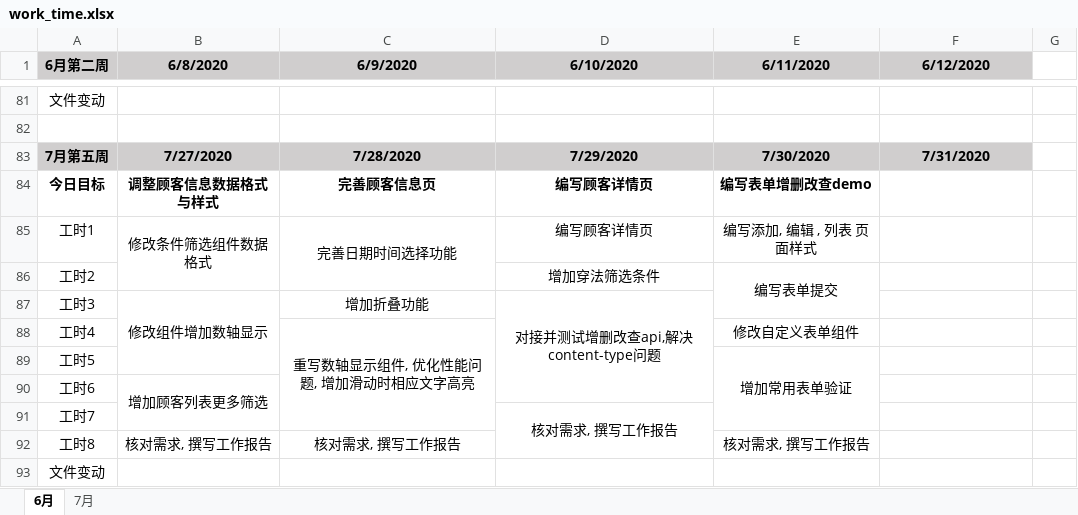
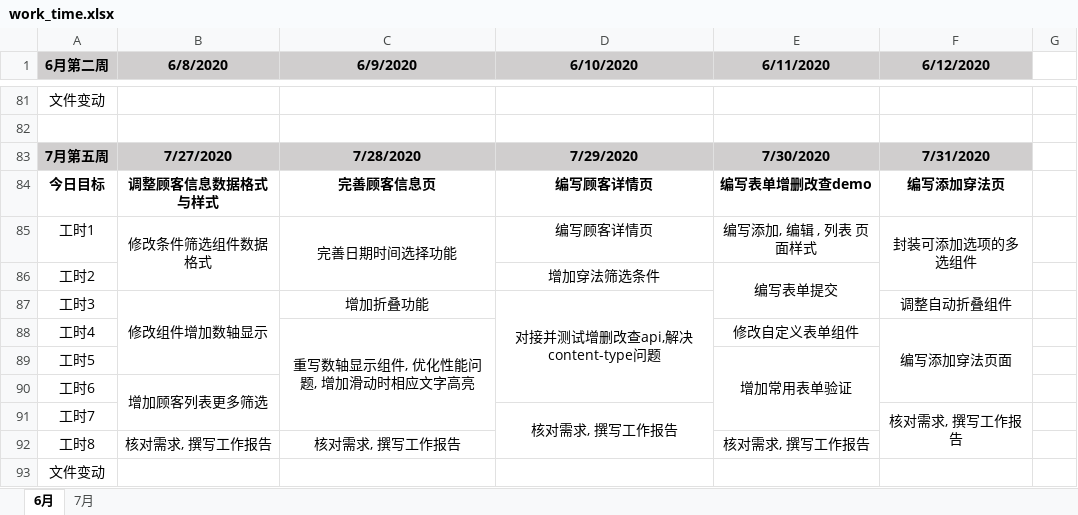
Before and after one commit to i-ce-fish/weekly_work_report, an Excel workbook: work_time.xlsx, sheet 6月, drawn as a sheet; only a part is shown, gaps mark what is left out; values as stored, in another font and other column widths than the file's, no borders; charts and pictures not drawn; the diff names each change by its address in the sheet, - before the commit and + after, or states it on an @@ line.

Commit message:
LOG

```diff
--- a/work_time.xlsx (sheet 6月)
+++ b/work_time.xlsx (sheet 6月)
-F84 (6/12/2020): (empty)
+F84 (6/12/2020): 编写添加穿法页
-F85 (6/12/2020): (empty)
+F85 (6/12/2020): 封装可添加选项的多选组件
+F85:F86 merged
-F87 (6/12/2020): (empty)
+F87 (6/12/2020): 调整自动折叠组件
-F88 (6/12/2020): (empty)
+F88 (6/12/2020): 编写添加穿法页面
+F88:F90 merged
-F91 (6/12/2020): (empty)
+F91 (6/12/2020): 核对需求, 撰写工作报告
+F91:F92 merged
```
Also changed, not shown: charts or pictures.
